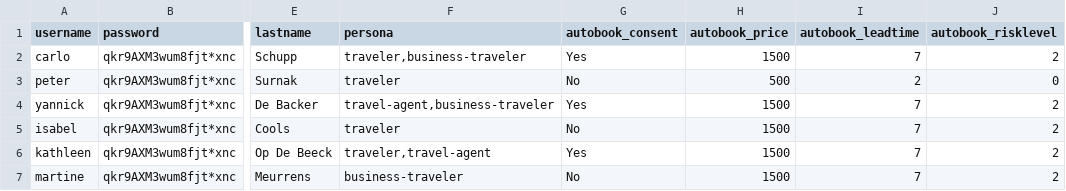
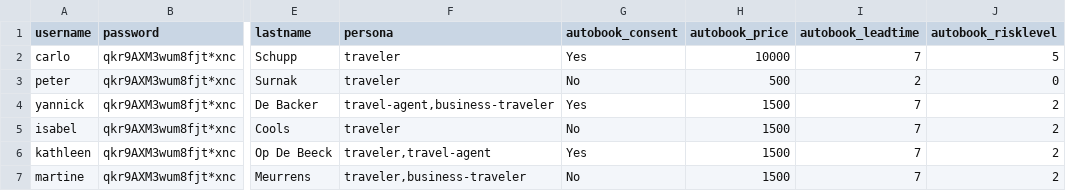
Before and after one commit to schuppnura/FlowPilot, a CSV file: flowpilot_provisioning/users_seed.csv, drawn as a sheet; only a part is shown, gaps mark what is left out; the diff names each change by its address in the sheet, - before the commit and + after, or states it on an @@ line.

```diff
--- a/flowpilot_provisioning/users_seed.csv
+++ b/flowpilot_provisioning/users_seed.csv
-F2 (persona): traveler,business-traveler
+F2 (persona): traveler
-H2 (autobook_price): 1500
+H2 (autobook_price): 10000
-J2 (autobook_risklevel): 2
+J2 (autobook_risklevel): 5
-F7 (persona): business-traveler
+F7 (persona): traveler,business-traveler
```
Also changed, not shown: 11 other files.
